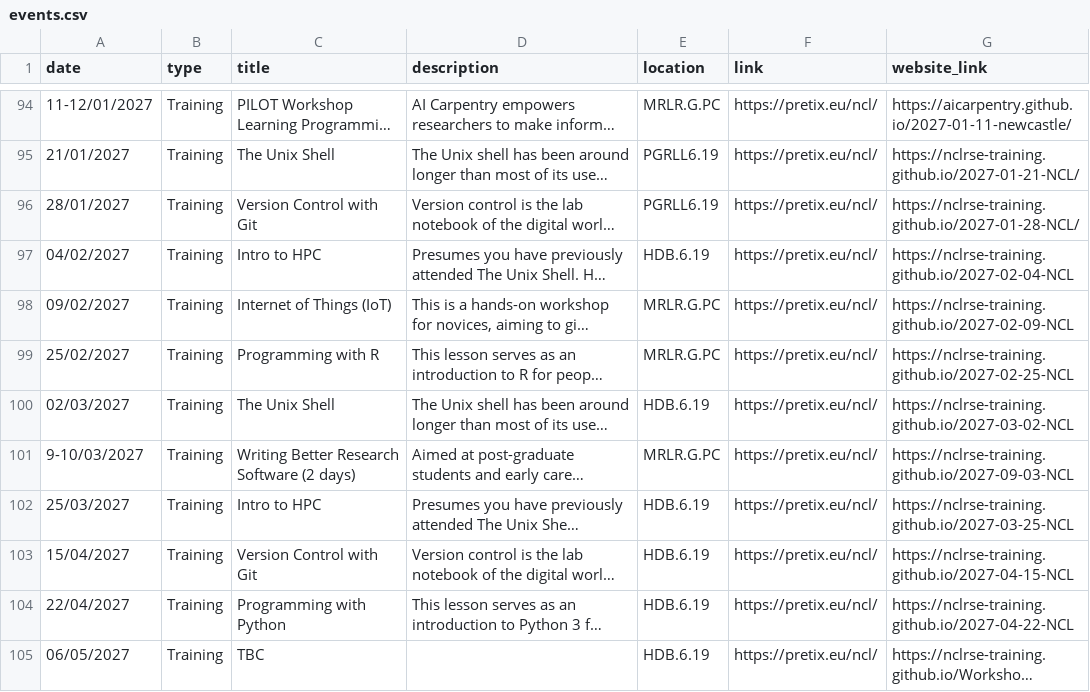
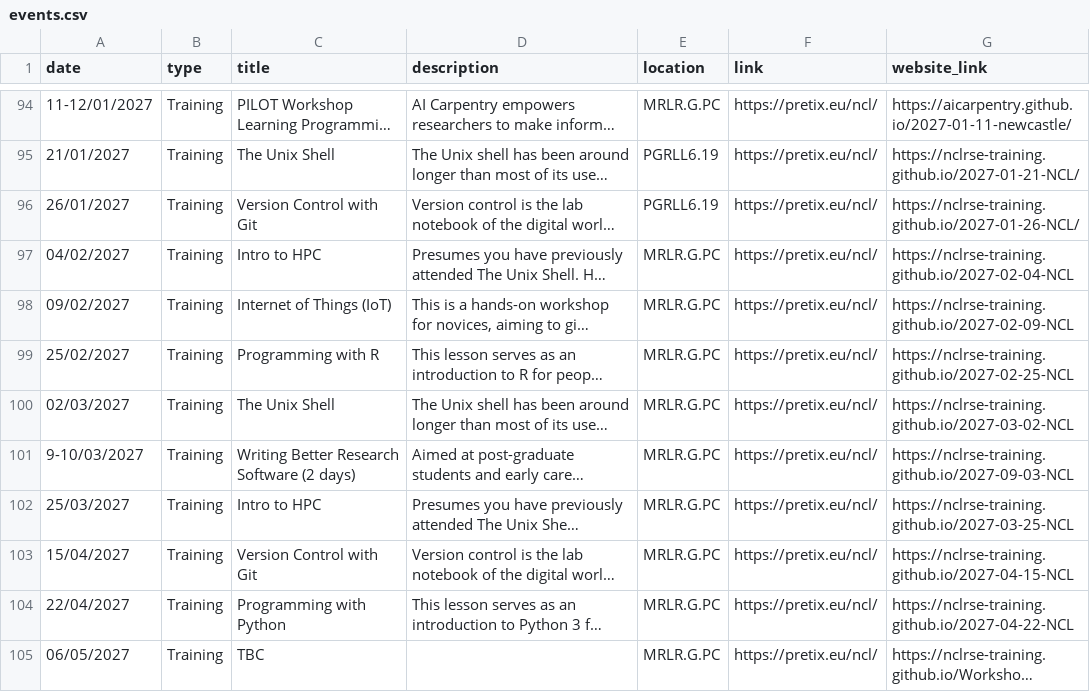
Before and after one commit to NewcastleRSE/rse-team-website, a CSV file: _data/events.csv, drawn as a sheet; only a part is shown, gaps mark what is left out; long unchanged cells end in …; the diff covers the shown part only; the diff names each change by its address in the sheet, - before the commit and + after, or states it on an @@ line.

Commit message:
Update events.csv
fixed date change for Git 28 Jan to26 Jan 2026

room changes from HDB to MRLR from Nov 2026

```diff
--- a/_data/events.csv
+++ b/_data/events.csv
-A96 (date): 28/01/2027
+A96 (date): 26/01/2027
-G96 (website_link): https://nclrse-training.github.io/2027-01-28-NCL/
+G96 (website_link): https://nclrse-training.github.io/2027-01-26-NCL/
-E97 (location): HDB.6.19
+E97 (location): MRLR.G.PC
-E100 (location): HDB.6.19
+E100 (location): MRLR.G.PC
-E102:E105 (location): HDB.6.19
+E102:E105 (location): MRLR.G.PC
```
Also changed, not shown: 11 edited cells elsewhere in this file.
